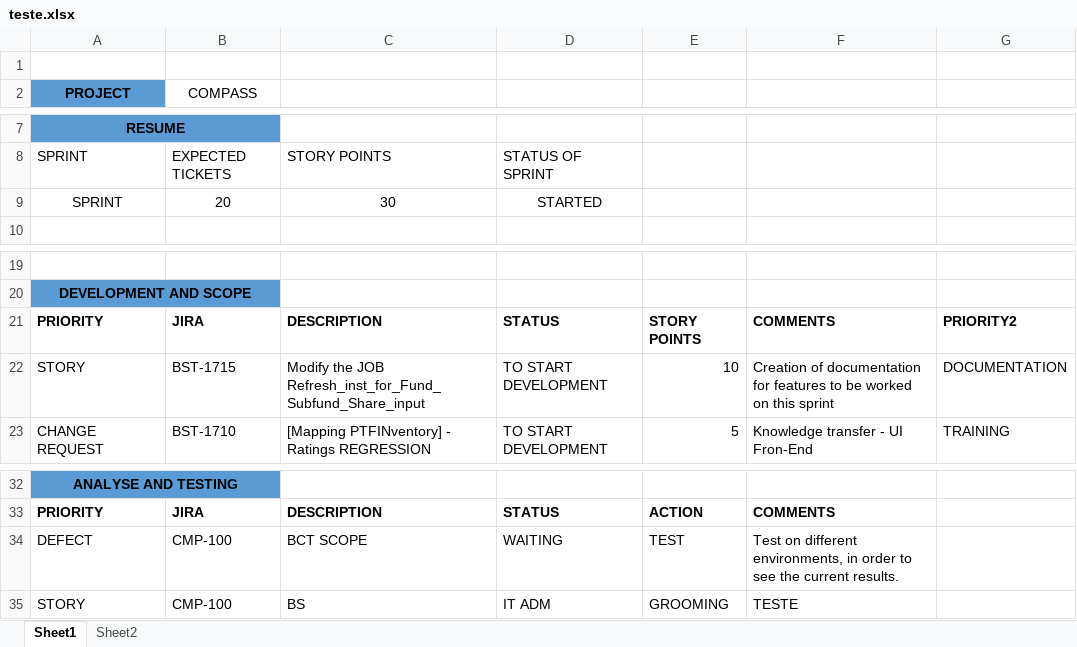
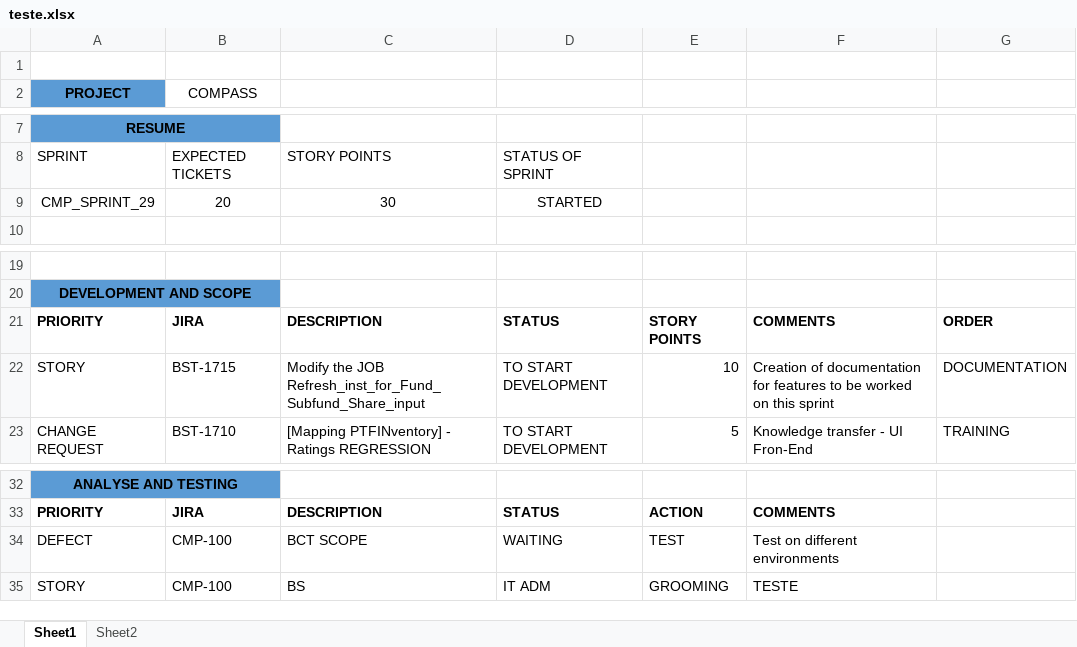
Before and after one commit to StalkerJocca/AutomationExcel, an Excel workbook: Excel_Files/teste.xlsx, sheet Sheet1, drawn as a sheet; only a part is shown, gaps mark what is left out; values as stored, in another font and other column widths than the file's, no borders; table styles not drawn; the diff names each change by its address in the sheet, - before the commit and + after, or states it on an @@ line.

Commit message:
Add files via upload

```diff
--- a/Excel_Files/teste.xlsx (sheet Sheet1)
+++ b/Excel_Files/teste.xlsx (sheet Sheet1)
-A9 (PROJECT): SPRINT
+A9 (PROJECT): CMP_SPRINT_29
-G21: PRIORITY2
+G21: ORDER
-F34: …on different environments, in order to see the current results.
+F34: …on different environments
```
